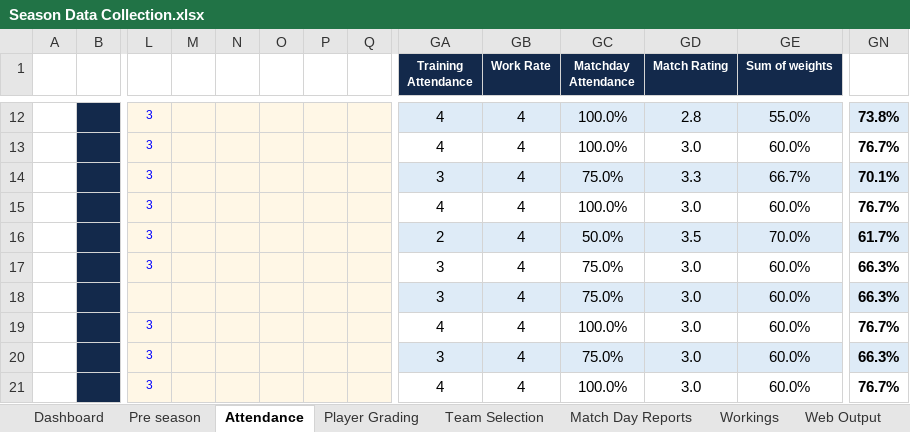
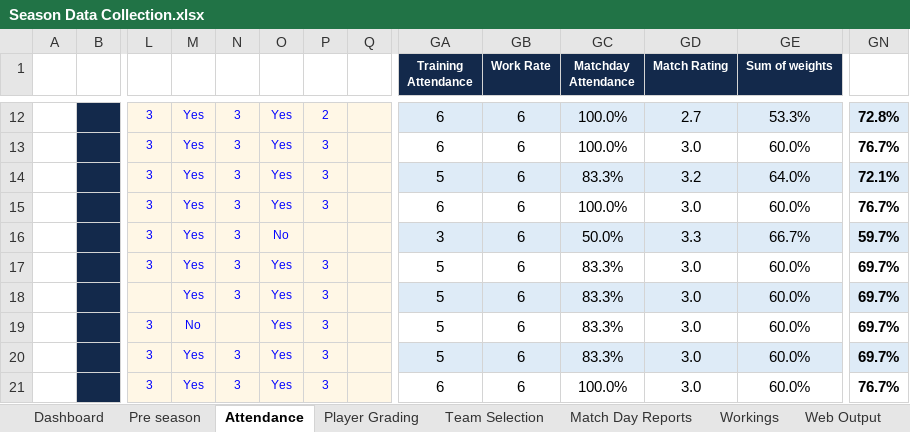
Before and after one commit to HennesisConsulting/Lucan-Girls-Youth-Season-Overview, an Excel workbook: Season Data Collection.xlsx, sheet Attendance, drawn as a sheet; only a part is shown, gaps mark what is left out; values as stored, in another font and other column widths than the file's, no borders; conditional formats not drawn; the diff covers the shown part only; the diff names each change by its address in the sheet, - before the commit and + after, or states it on an @@ line.

```diff
--- a/Season Data Collection.xlsx (sheet Attendance)
+++ b/Season Data Collection.xlsx (sheet Attendance)
-M12:M18: (empty)
+M12:M18: Yes
-N12:N18: (empty)
+N12:N18: 3
-O12:O15: (empty)
+O12:O15: Yes
-P12: (empty)
+P12: 2
-GA12:GA13 (Training Attendance): 4
+GA12:GA13 (Training Attendance): 6
-GB12:GB21 (Work Rate): 4
+GB12:GB21 (Work Rate): 6
-GD12 (Match Rating): 2.8
+GD12 (Match Rating): 2.7
-GE12 (Sum of weights): 55.0%
+GE12 (Sum of weights): 53.3%
-GN12: 73.8%
+GN12: 72.8%
-P13:P15: (empty)
+P13:P15: 3
-GA14 (Training Attendance): 3
+GA14 (Training Attendance): 5
-GC14 (Matchday Attendance): 75.0%
+GC14 (Matchday Attendance): 83.3%
-GD14 (Match Rating): 3.3
+GD14 (Match Rating): 3.2
-GE14 (Sum of weights): 66.7%
+GE14 (Sum of weights): 64.0%
-GN14: 70.1%
+GN14: 72.1%
-GA15 (Training Attendance): 4
+GA15 (Training Attendance): 6
-O16: (empty)
+O16: No
-GA16 (Training Attendance): 2
+GA16 (Training Attendance): 3
-GD16 (Match Rating): 3.5
+GD16 (Match Rating): 3.3
-GE16 (Sum of weights): 70.0%
+GE16 (Sum of weights): 66.7%
-GN16: 61.7%
+GN16: 59.7%
-O17:O21: (empty)
+O17:O21: Yes
-P17:P21: (empty)
+P17:P21: 3
-GA17:GA18 (Training Attendance): 3
+GA17:GA18 (Training Attendance): 5
-GC17:GC18 (Matchday Attendance): 75.0%
+GC17:GC18 (Matchday Attendance): 83.3%
-GN17:GN18: 66.3%
+GN17:GN18: 69.7%
-M19: (empty)
+M19: No
-GA19 (Training Attendance): 4
+GA19 (Training Attendance): 5
-GC19 (Matchday Attendance): 100.0%
+GC19 (Matchday Attendance): 83.3%
-GN19: 76.7%
+GN19: 69.7%
-M20:M21: (empty)
+M20:M21: Yes
-N20:N21: (empty)
+N20:N21: 3
-GA20 (Training Attendance): 3
+GA20 (Training Attendance): 5
-GC20 (Matchday Attendance): 75.0%
+GC20 (Matchday Attendance): 83.3%
-GN20: 66.3%
+GN20: 69.7%
-GA21 (Training Attendance): 4
+GA21 (Training Attendance): 6
```
Also changed, not shown: 67 edited cells elsewhere in this sheet, sheet Workings, sheet Web Output, sheet Dashboard, sheet Team Selection, sheet Web Spec, hidden cells, charts or pictures.
